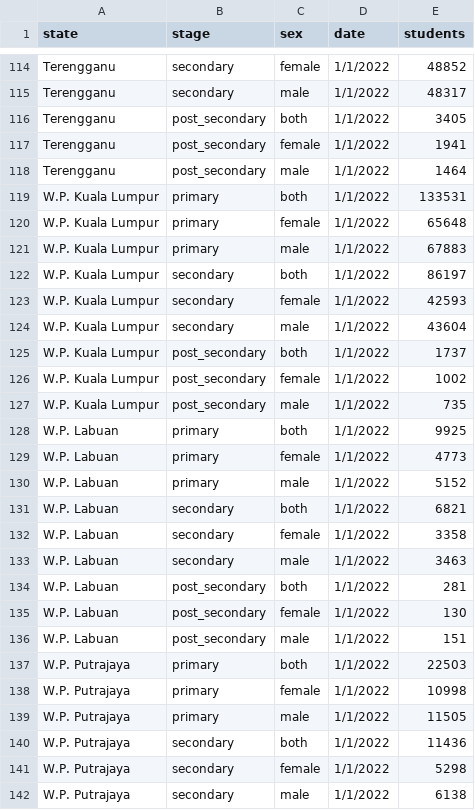
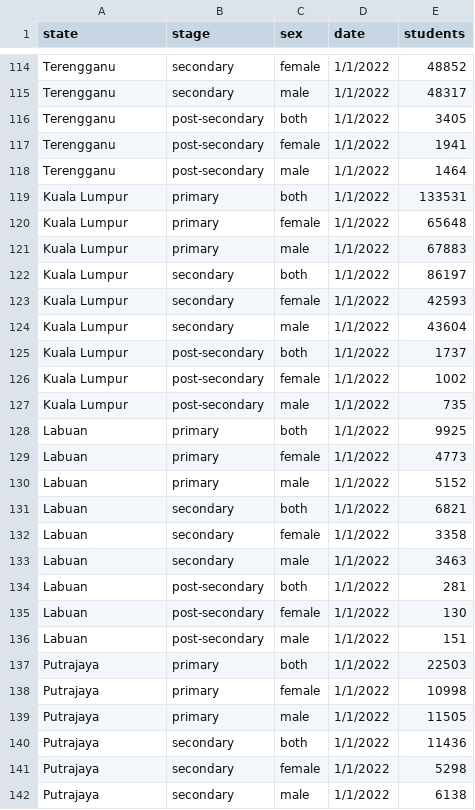
Before and after one commit to Serene0324/Homework_Week10, a CSV file: enrolment_school_district.csv, drawn as a sheet; only a part is shown, gaps mark what is left out; the diff covers the shown part only.

Commit message:
Small improvements

```diff
--- a/enrolment_school_district.csv
+++ b/enrolment_school_district.csv
@@ -115,28 +115,28 @@ Terengganu,secondary,female,1/1/2022,48852
 Terengganu,secondary,male,1/1/2022,48317
-Terengganu,post_secondary,both,1/1/2022,3405
-Terengganu,post_secondary,female,1/1/2022,1941
-Terengganu,post_secondary,male,1/1/2022,1464
-W.P. Kuala Lumpur,primary,both,1/1/2022,133531
-W.P. Kuala Lumpur,primary,female,1/1/2022,65648
-W.P. Kuala Lumpur,primary,male,1/1/2022,67883
-W.P. Kuala Lumpur,secondary,both,1/1/2022,86197
-W.P. Kuala Lumpur,secondary,female,1/1/2022,42593
-W.P. Kuala Lumpur,secondary,male,1/1/2022,43604
-W.P. Kuala Lumpur,post_secondary,both,1/1/2022,1737
-W.P. Kuala Lumpur,post_secondary,female,1/1/2022,1002
-W.P. Kuala Lumpur,post_secondary,male,1/1/2022,735
-W.P. Labuan,primary,both,1/1/2022,9925
-W.P. Labuan,primary,female,1/1/2022,4773
-W.P. Labuan,primary,male,1/1/2022,5152
-W.P. Labuan,secondary,both,1/1/2022,6821
-W.P. Labuan,secondary,female,1/1/2022,3358
-W.P. Labuan,secondary,male,1/1/2022,3463
-W.P. Labuan,post_secondary,both,1/1/2022,281
-W.P. Labuan,post_secondary,female,1/1/2022,130
-W.P. Labuan,post_secondary,male,1/1/2022,151
-W.P. Putrajaya,primary,both,1/1/2022,22503
-W.P. Putrajaya,primary,female,1/1/2022,10998
-W.P. Putrajaya,primary,male,1/1/2022,11505
-W.P. Putrajaya,secondary,both,1/1/2022,11436
-W.P. Putrajaya,secondary,female,1/1/2022,5298
-W.P. Putrajaya,secondary,male,1/1/2022,6138
+Terengganu,post-secondary,both,1/1/2022,3405
+Terengganu,post-secondary,female,1/1/2022,1941
+Terengganu,post-secondary,male,1/1/2022,1464
+Kuala Lumpur,primary,both,1/1/2022,133531
+Kuala Lumpur,primary,female,1/1/2022,65648
+Kuala Lumpur,primary,male,1/1/2022,67883
+Kuala Lumpur,secondary,both,1/1/2022,86197
+Kuala Lumpur,secondary,female,1/1/2022,42593
+Kuala Lumpur,secondary,male,1/1/2022,43604
+Kuala Lumpur,post-secondary,both,1/1/2022,1737
+Kuala Lumpur,post-secondary,female,1/1/2022,1002
+Kuala Lumpur,post-secondary,male,1/1/2022,735
+Labuan,primary,both,1/1/2022,9925
+Labuan,primary,female,1/1/2022,4773
+Labuan,primary,male,1/1/2022,5152
+Labuan,secondary,both,1/1/2022,6821
+Labuan,secondary,female,1/1/2022,3358
+Labuan,secondary,male,1/1/2022,3463
+Labuan,post-secondary,both,1/1/2022,281
+Labuan,post-secondary,female,1/1/2022,130
+Labuan,post-secondary,male,1/1/2022,151
+Putrajaya,primary,both,1/1/2022,22503
+Putrajaya,primary,female,1/1/2022,10998
+Putrajaya,primary,male,1/1/2022,11505
+Putrajaya,secondary,both,1/1/2022,11436
+Putrajaya,secondary,female,1/1/2022,5298
+Putrajaya,secondary,male,1/1/2022,6138
```
Also changed, not shown: 42 edited cells elsewhere in this file.
